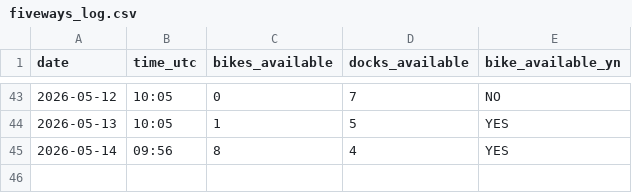
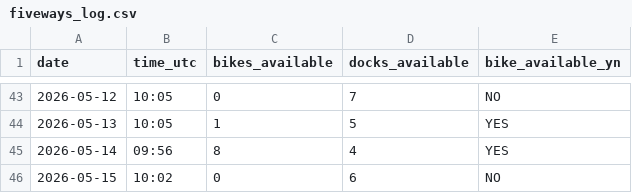
Before and after one commit to luckycybil/fiveways-bike-monitor, a CSV file: fiveways_log.csv, drawn as a sheet; only a part is shown, gaps mark what is left out.

Commit message:
Log: 2026-05-15 10:02 UTC

```diff
--- a/fiveways_log.csv
+++ b/fiveways_log.csv
@@ -45 +45,2 @@ date,time_utc,bikes_available,docks_available,bike_available_yn
 2026-05-14,09:56,8,4,YES
+2026-05-15,10:02,0,6,NO
```
